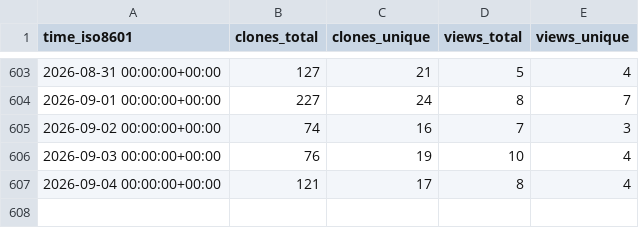
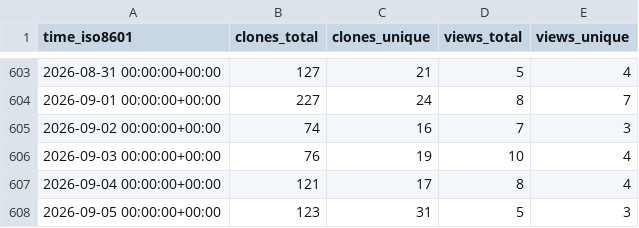
Before and after one commit to aria-ml/dataeval, a CSV file: aria-ml/dataeval/ghrs-data/views_clones_aggregate.csv, drawn as a sheet; only a part is shown, gaps mark what is left out; the diff names each change by its address in the sheet, - before the commit and + after, or states it on an @@ line.

```diff
--- a/aria-ml/dataeval/ghrs-data/views_clones_aggregate.csv
+++ b/aria-ml/dataeval/ghrs-data/views_clones_aggregate.csv
+row 608: 2026-09-05 00:00:00+00:00 | 123 | 31 | 5 | 3
```
Also changed, not shown: 1 other file.
